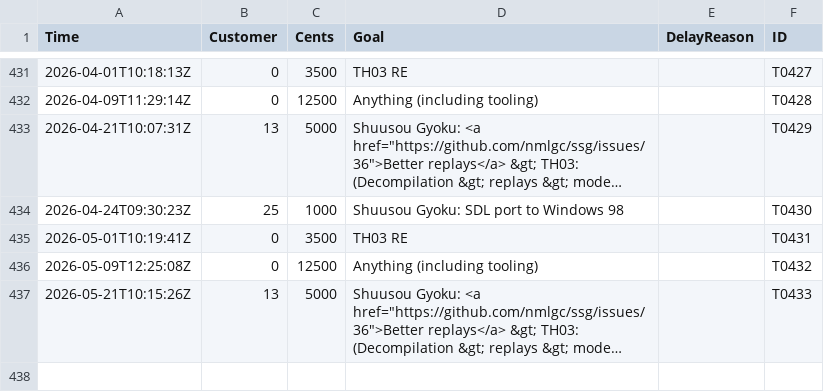
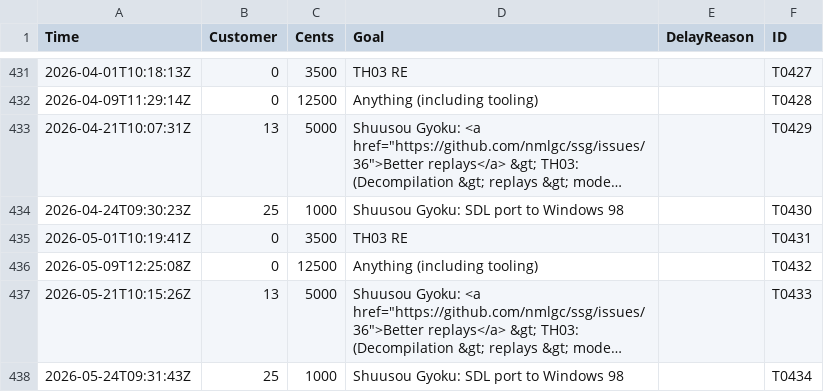
Before and after one commit to nmlgc/rec98.nmlgc.net, a TSV file: db/transactions.tsv, drawn as a sheet; only a part is shown, gaps mark what is left out; long unchanged cells end in …; the diff names each change by its address in the sheet, - before the commit and + after, or states it on an @@ line.

Commit message:
[💰] Confirm T0434
Another €10 from Root's subscription towards Shuusou Gyoku's SDL port
to Windows 98. Thank you!

```diff
--- a/db/transactions.tsv
+++ b/db/transactions.tsv
+row 438: 2026-05-24T09:31:43Z | 25 | 1000 | Shuusou Gyoku: SDL port to Windows 98 |  | T0434
```
